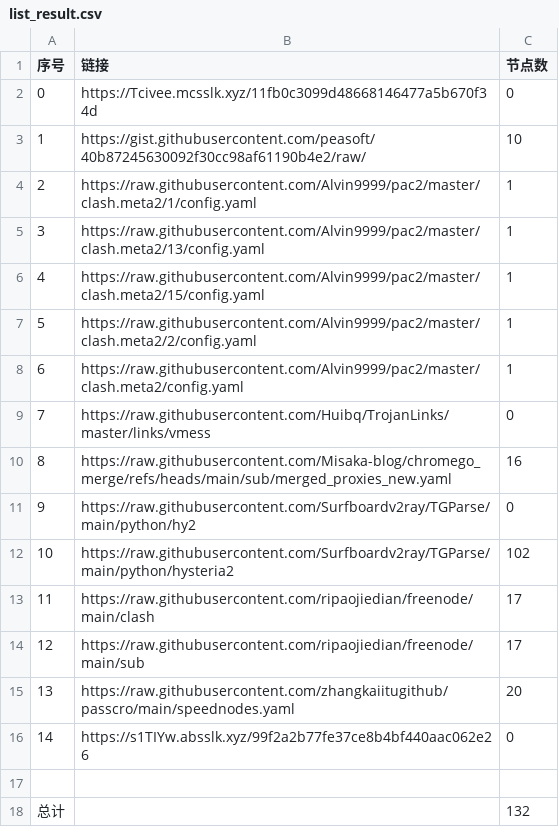
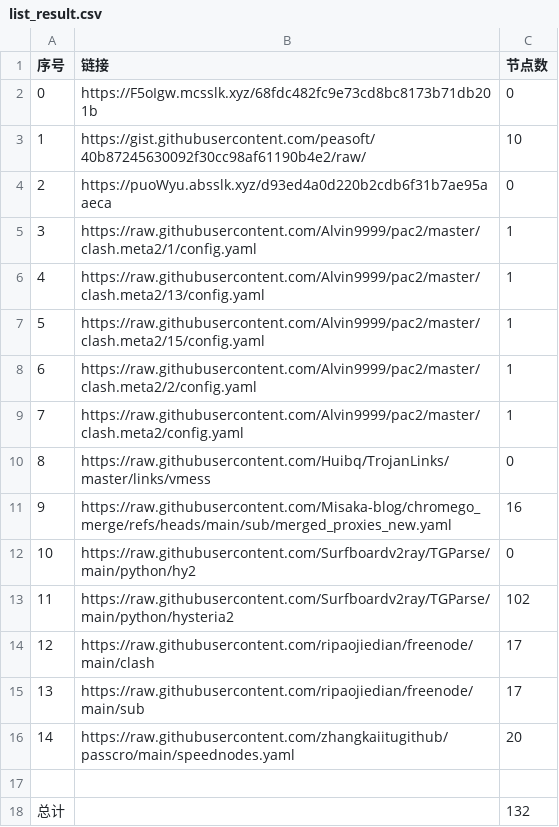
Before and after one commit to bobvane/AutoNode, a CSV file: list_result.csv, drawn as a sheet; removed rows and columns are numbered as before the commit, all else as after; the diff names each change by its address in the sheet, - before the commit and + after, or states it on an @@ line.

```diff
--- a/list_result.csv
+++ b/list_result.csv
-B2 (链接): https://Tcivee.mcsslk.xyz/11fb0c3099d48668146477a5b670f34d
+B2 (链接): https://F5oIgw.mcsslk.xyz/68fdc482fc9e73cd8bc8173b71db201b
+row 4: 2 | https://puoWyu.absslk.xyz/d93ed4a0d220b2cdb6f31b7ae95aaeca | 0
@@ column A (序号) renumbered between rows 5 and 16 @@
-row 16: 14 | https://s1TIYw.absslk.xyz/99f2a2b77fe37ce8b4bf440aac062e26 | 0
```
Also changed, not shown: 5 other files.
